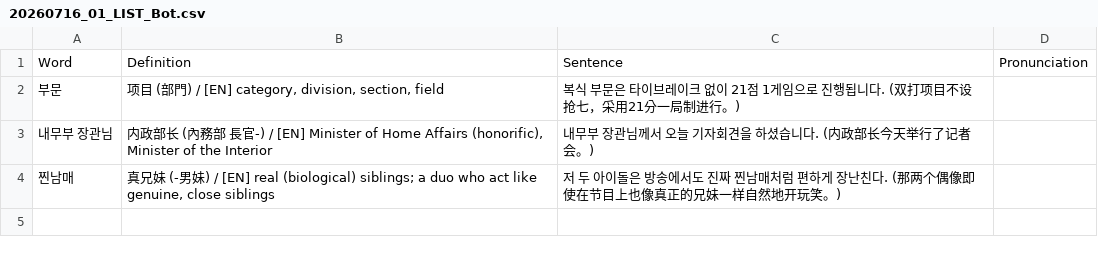
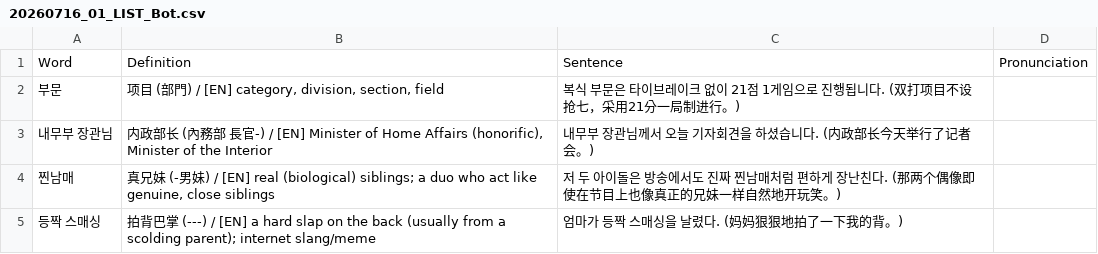
Before and after one commit to sinhong96/Korean-FlashCard-Web, a CSV file: vocablist_csv/20260716_01_LIST_Bot.csv, drawn as a sheet; the diff names each change by its address in the sheet, - before the commit and + after, or states it on an @@ line.

Commit message:
Bot: add 1 word(s)

```diff
--- a/vocablist_csv/20260716_01_LIST_Bot.csv
+++ b/vocablist_csv/20260716_01_LIST_Bot.csv
+row 5: 등짝 스매싱 | 拍背巴掌 (---) / [EN] a hard slap on the back (usually from a scolding parent); internet slang/meme | 엄마가 등짝 스매싱을 날렸다. (妈妈狠狠地拍了一下我的背。)
```
